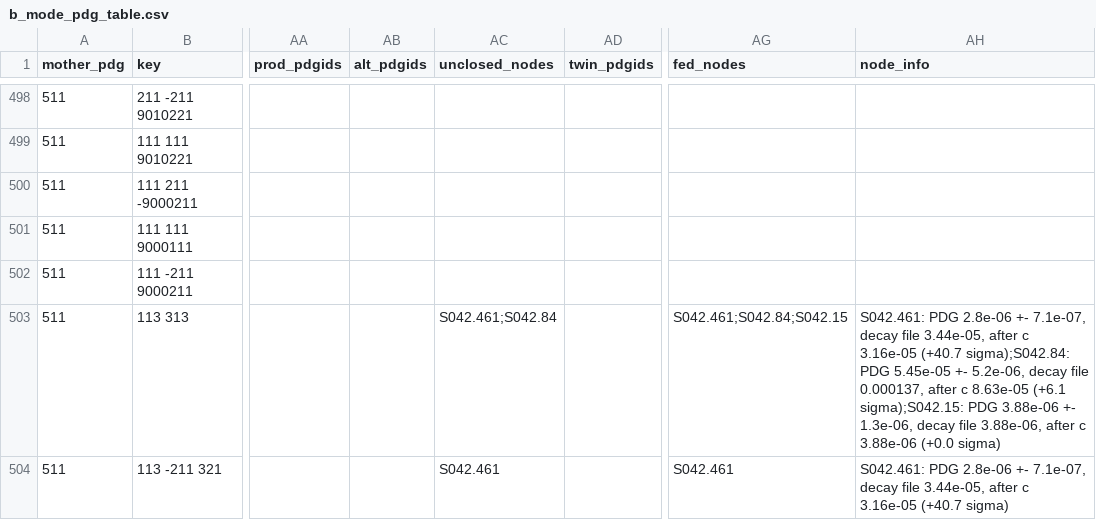
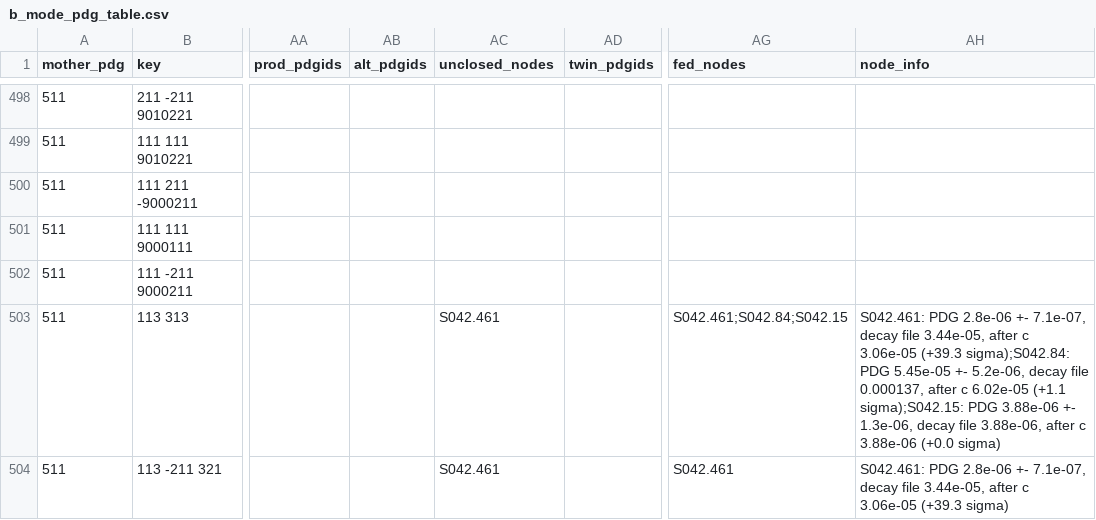
Before and after one commit to zjkjsd/inclusive_R_D, a CSV file: Notebooks/Plotting/csv_output/b_mode_pdg_table.csv, drawn as a sheet; only a part is shown, gaps mark what is left out; the diff covers the shown part only; the diff names each change by its address in the sheet, - before the commit and + after, or states it on an @@ line.

```diff
--- a/Notebooks/Plotting/csv_output/b_mode_pdg_table.csv
+++ b/Notebooks/Plotting/csv_output/b_mode_pdg_table.csv
-AC503 (unclosed_nodes): S042.461;S042.84
+AC503 (unclosed_nodes): S042.461
-AH503 (node_info): …after c 3.16e-05 (+40.7 sigma);S042.84: PDG 5.45e-05 +- 5.2e-06, decay file 0.000137, after c 8.63e-05 (+6.1 sigma);S042.15: PDG…
+AH503 (node_info): …after c 3.06e-05 (+39.3 sigma);S042.84: PDG 5.45e-05 +- 5.2e-06, decay file 0.000137, after c 6.02e-05 (+1.1 sigma);S042.15: PDG…
-AH504 (node_info): …after c 3.16e-05 (+40.7 sigma)
+AH504 (node_info): …after c 3.06e-05 (+39.3 sigma)
```
Also changed, not shown: 180 edited cells elsewhere in this file, Notebooks/Plotting/csv_output/b_mode_pdg_nodes.csv, Notebooks/Plotting/csv_output/b_mode_pdg_review.csv, 4 other files.
